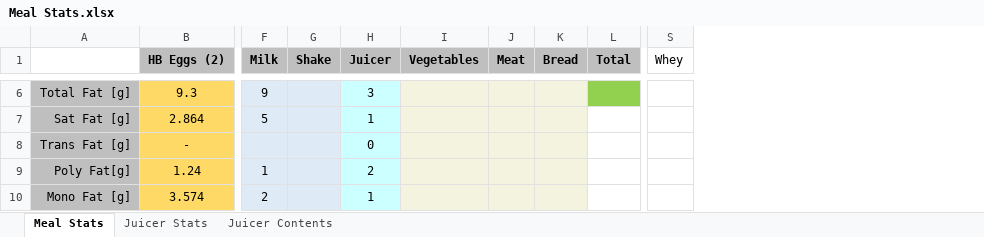
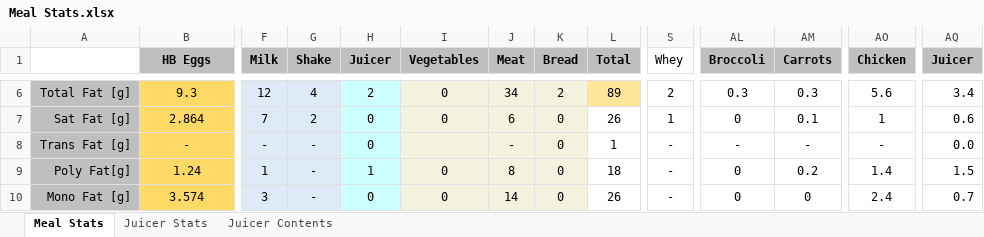
Before and after one commit to justinmreina/GymRoutines, an Excel workbook: Diet/Suppl/Meal Stats.xlsx, sheet Meal Stats, drawn as a sheet; only a part is shown, gaps mark what is left out; values as stored, in another font and other column widths than the file's, no borders; the diff covers the shown part only; the diff names each change by its address in the sheet, - before the commit and + after, or states it on an @@ line.

```diff
--- a/Diet/Suppl/Meal Stats.xlsx (sheet Meal Stats)
+++ b/Diet/Suppl/Meal Stats.xlsx (sheet Meal Stats)
+column AL (Broccoli), rows 6-10: 0.3 | 0 | - | 0 | 0
+column AM (Carrots), rows 6-10: 0.3 | 0.1 | - | 0.2 | 0
+column AO (Chicken), rows 6-10: 5.6 | 1 | - | 1.4 | 2.4
+column AQ (Juicer), rows 6-10: 3.4 | 0.6 | 0.0 | 1.5 | 0.7
-B1: HB Eggs (2)
+B1: HB Eggs
-F6 (Milk): 9
+F6 (Milk): 12
-G6 (Shake): (empty)
+G6 (Shake): 4
-H6 (Juicer): 3
+H6 (Juicer): 2
-I6:I7 (Vegetables): (empty)
+I6:I7 (Vegetables): 0
-J6 (Meat): (empty)
+J6 (Meat): 34
-K6 (Bread): (empty)
+K6 (Bread): 2
-L6 (Total): (empty)
+L6 (Total): 89
-L6 fill: #92D050
+L6 fill: #FFE699
-S6 (Whey): (empty)
+S6 (Whey): 2
-F7 (Milk): 5
+F7 (Milk): 7
-G7 (Shake): (empty)
+G7 (Shake): 2
-H7 (Juicer): 1
+H7 (Juicer): 0
-J7 (Meat): (empty)
+J7 (Meat): 6
-K7:K10 (Bread): (empty)
+K7:K10 (Bread): 0
-L7 (Total): (empty)
+L7 (Total): 26
-S7 (Whey): (empty)
+S7 (Whey): 1
-F8 (Milk): (empty)
+F8 (Milk): -
-G8:G10 (Shake): (empty)
+G8:G10 (Shake): -
-J8 (Meat): (empty)
+J8 (Meat): -
-L8 (Total): (empty)
+L8 (Total): 1
-S8:S10 (Whey): (empty)
+S8:S10 (Whey): -
-H9 (Juicer): 2
+H9 (Juicer): 1
-I9:I10 (Vegetables): (empty)
+I9:I10 (Vegetables): 0
-J9 (Meat): (empty)
+J9 (Meat): 8
-L9 (Total): (empty)
+L9 (Total): 18
-F10 (Milk): 2
+F10 (Milk): 3
-H10 (Juicer): 1
+H10 (Juicer): 0
-J10 (Meat): (empty)
+J10 (Meat): 14
-L10 (Total): (empty)
+L10 (Total): 26
```
Also changed, not shown: 4 added rows, 4 removed rows, 3 added columns, 198 edited cells and cell formats elsewhere in this sheet, formulas that keep their value, 4 other files.
